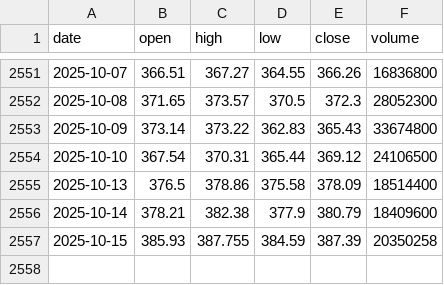
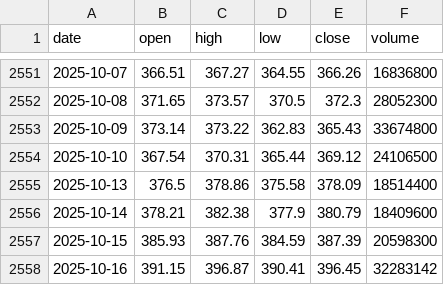
Before and after one commit to LukeGSW/AnalisiCiclica-GLD, a CSV file: data/GLD/historical_data.csv, drawn as a sheet; only a part is shown, gaps mark what is left out.

```diff
--- a/data/GLD/historical_data.csv
+++ b/data/GLD/historical_data.csv
@@ -2556,2 +2556,3 @@ date,open,high,low,close,volume
 2025-10-14,378.21,382.38,377.9,380.79,18409600
-2025-10-15,385.93,387.755,384.59,387.39,20350258
+2025-10-15,385.93,387.76,384.59,387.39,20598300
+2025-10-16,391.15,396.87,390.41,396.45,32283142
```
Also changed, not shown: data/GLD/signals.csv, 3 other files.
